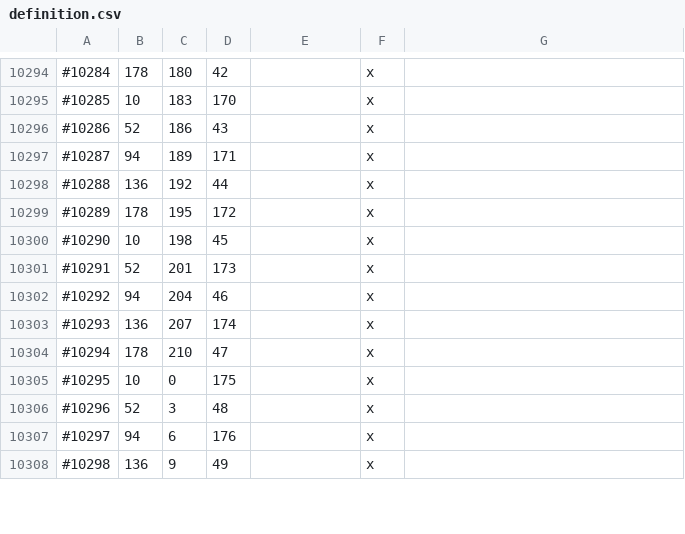
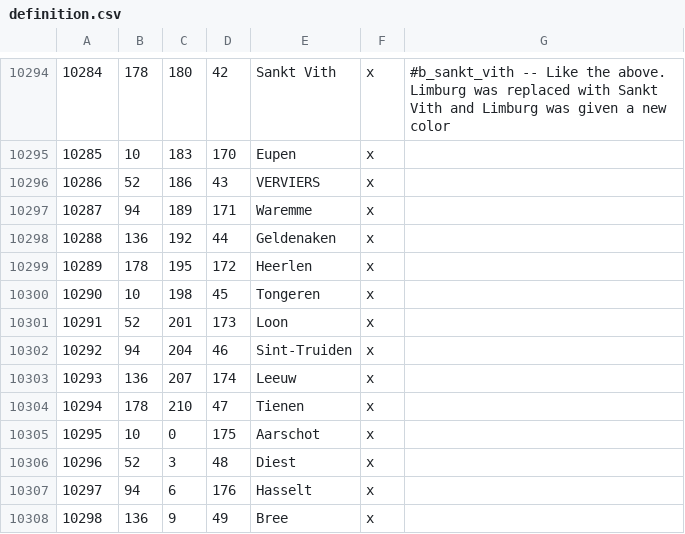
Before and after one commit to Leviathonlx/MoreBookmarks-Plus, a CSV file: WIP/definition.csv, drawn as a sheet; only a part is shown, gaps mark what is left out; the diff covers the shown part only.

```diff
--- a/WIP/definition.csv
+++ b/WIP/definition.csv
@@ -10294,15 +10294,15 @@
-#10284;178;180;42;;x;
-#10285;10;183;170;;x;
-#10286;52;186;43;;x;
-#10287;94;189;171;;x;
-#10288;136;192;44;;x;
-#10289;178;195;172;;x;
-#10290;10;198;45;;x;
-#10291;52;201;173;;x;
-#10292;94;204;46;;x;
-#10293;136;207;174;;x;
-#10294;178;210;47;;x;
-#10295;10;0;175;;x;
-#10296;52;3;48;;x;
-#10297;94;6;176;;x;
-#10298;136;9;49;;x;
+10284;178;180;42;Sankt Vith;x; #b_sankt_vith -- Like the above. Limburg was replaced with Sankt Vith and Limburg was given a new color
+10285;10;183;170;Eupen;x;
+10286;52;186;43;VERVIERS;x;
+10287;94;189;171;Waremme;x;
+10288;136;192;44;Geldenaken;x;
+10289;178;195;172;Heerlen;x;
+10290;10;198;45;Tongeren;x;
+10291;52;201;173;Loon;x;
+10292;94;204;46;Sint-Truiden;x;
+10293;136;207;174;Leeuw;x;
+10294;178;210;47;Tienen;x;
+10295;10;0;175;Aarschot;x;
+10296;52;3;48;Diest;x;
+10297;94;6;176;Hasselt;x;
+10298;136;9;49;Bree;x;
```
Also changed, not shown: 108 edited cells elsewhere in this file, 11 other files.
